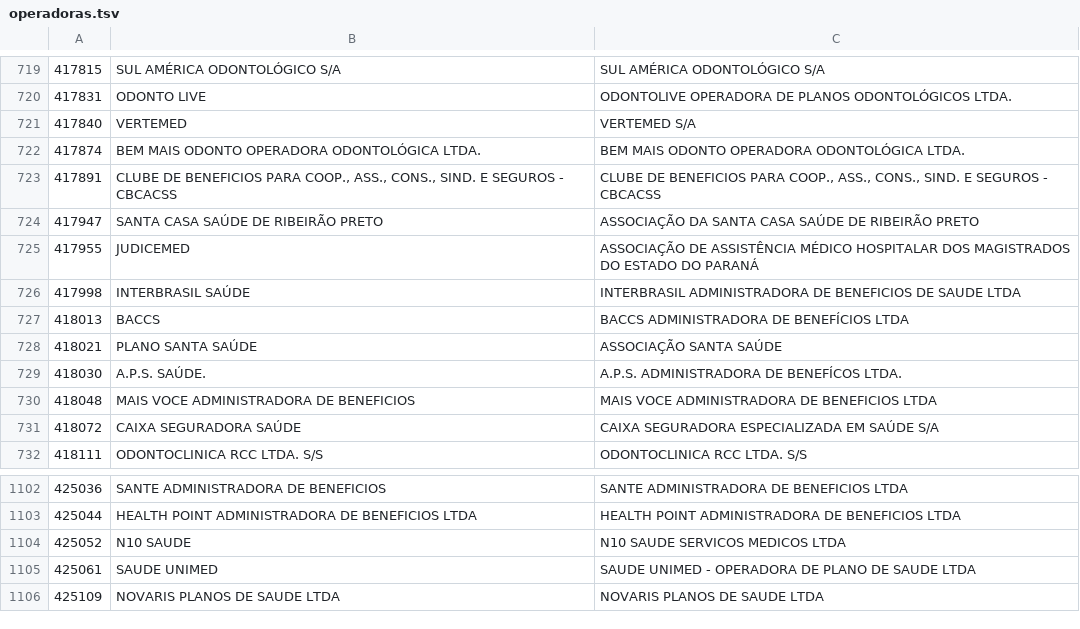
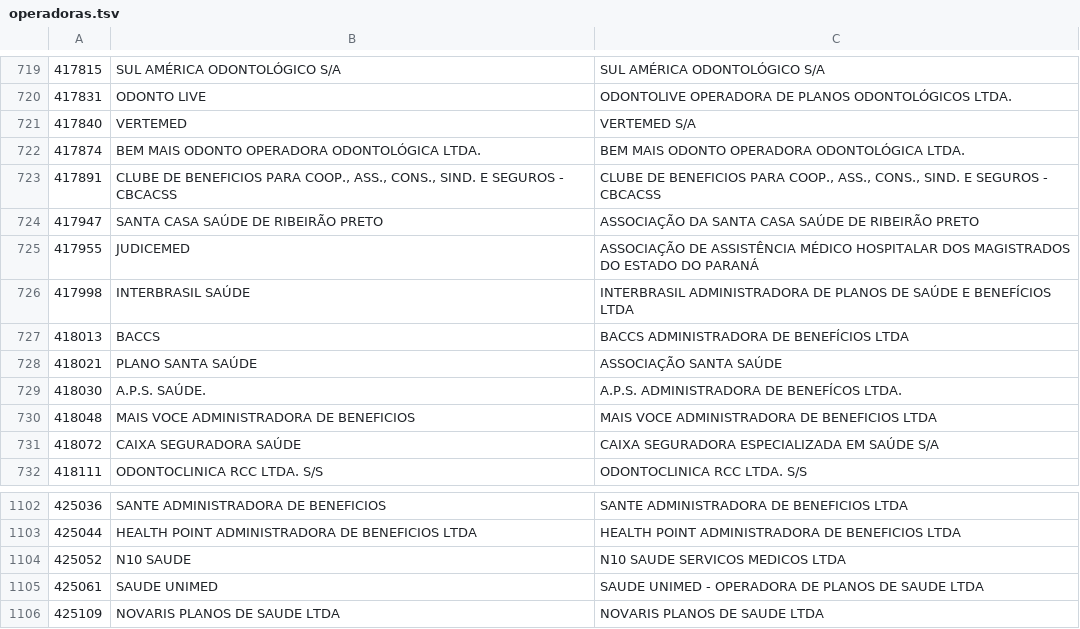
Before and after one commit to kimsmarinho/viso-brand, a TSV file: ans/operadoras.tsv, drawn as a sheet; only a part is shown, gaps mark what is left out.

Commit message:
ANS: lista de operadoras (1106 registros)

```diff
--- a/ans/operadoras.tsv
+++ b/ans/operadoras.tsv
@@ -725,3 +725,3 @@
 417955	JUDICEMED	ASSOCIAÇÃO DE ASSISTÊNCIA MÉDICO HOSPITALAR DOS MAGISTRADOS DO ESTADO DO PARANÁ
-417998	INTERBRASIL SAÚDE	INTERBRASIL ADMINISTRADORA DE BENEFICIOS DE SAUDE LTDA
+417998	INTERBRASIL SAÚDE	INTERBRASIL ADMINISTRADORA DE PLANOS DE SAÚDE E BENEFÍCIOS LTDA
 418013	BACCS	BACCS ADMINISTRADORA DE BENEFÍCIOS LTDA
@@ -1104,3 +1104,3 @@
 425052	N10 SAUDE	N10 SAUDE SERVICOS MEDICOS LTDA
-425061	SAUDE UNIMED	SAUDE UNIMED - OPERADORA DE PLANO DE SAUDE LTDA
+425061	SAUDE UNIMED	SAUDE UNIMED - OPERADORA DE PLANOS DE SAUDE LTDA
 425109	NOVARIS PLANOS DE SAUDE LTDA	NOVARIS PLANOS DE SAUDE LTDA
```
Also changed, not shown: 1 other file.
